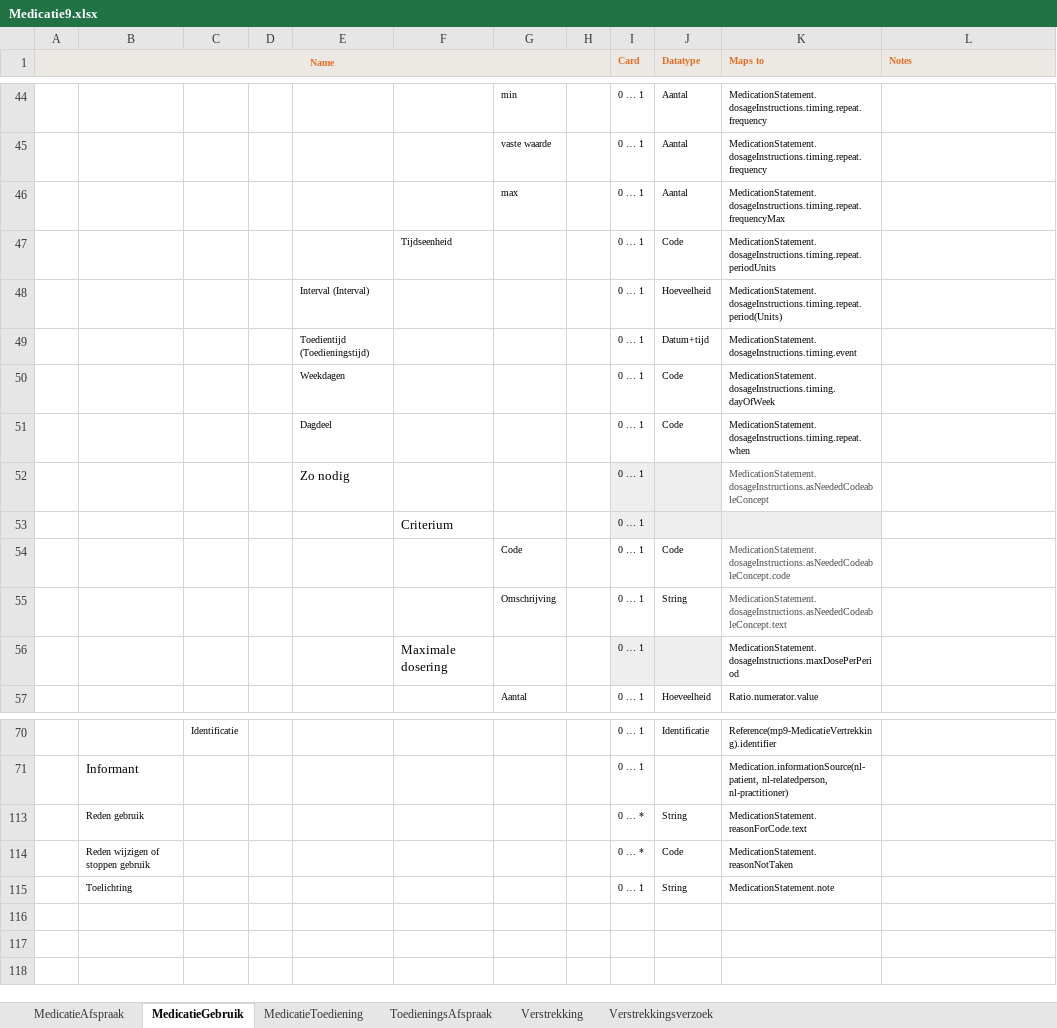
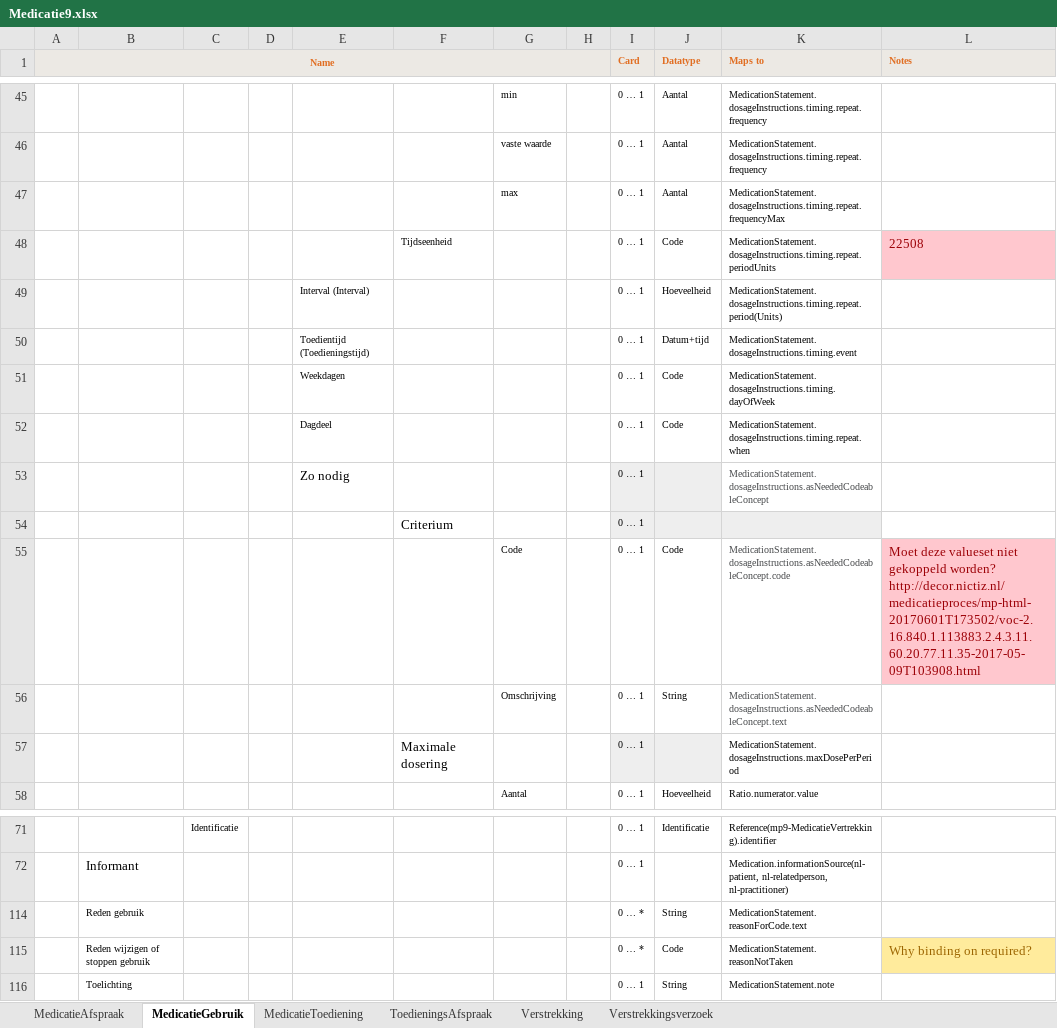
Before and after one commit to Nictiz/Nictiz-STU3, an Excel workbook: Mappings/Medicatie9.xlsx, sheet MedicatieGebruik, drawn as a sheet; only a part is shown, gaps mark what is left out; values as stored, in another font and other column widths than the file's, no borders; conditional formats not drawn; addresses are those after the commit; the diff covers the shown part only; the diff names each change by its address in the sheet, - before the commit and + after, or states it on an @@ line.

```diff
--- a/Mappings/Medicatie9.xlsx (sheet MedicatieGebruik)
+++ b/Mappings/Medicatie9.xlsx (sheet MedicatieGebruik)
-L48 (Notes): (empty)
+L48 (Notes): 22508
-L48 fill: none
+L48 fill: #FFC7CE
-L55 (Notes): (empty)
+L55 (Notes): Moet deze valueset niet gekoppeld worden? http://decor.nictiz.nl/medicatieproces/mp-html-20170601T173502/voc-2.16.840.1.113883.2.4.3.11.60.20.77.11.35-2017-05-09T103908.html
-L55 fill: none
+L55 fill: #FFC7CE
-L115 (Notes): (empty)
+L115 (Notes): Why binding on required?
-L115 fill: none
+L115 fill: #FFEB9C
```
Also changed, not shown: 1 added row, 10 edited cells and cell formats elsewhere in this sheet, sheet ToedieningsAfspraak, Progress - BGZ to FHIR.xlsx.
